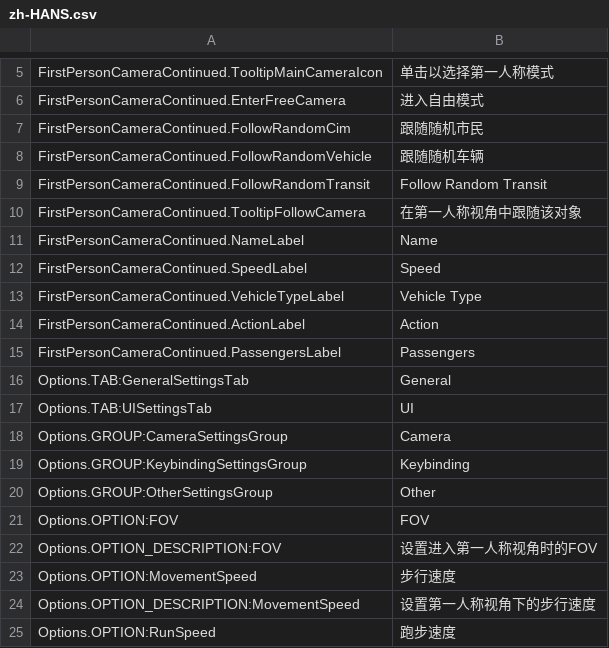
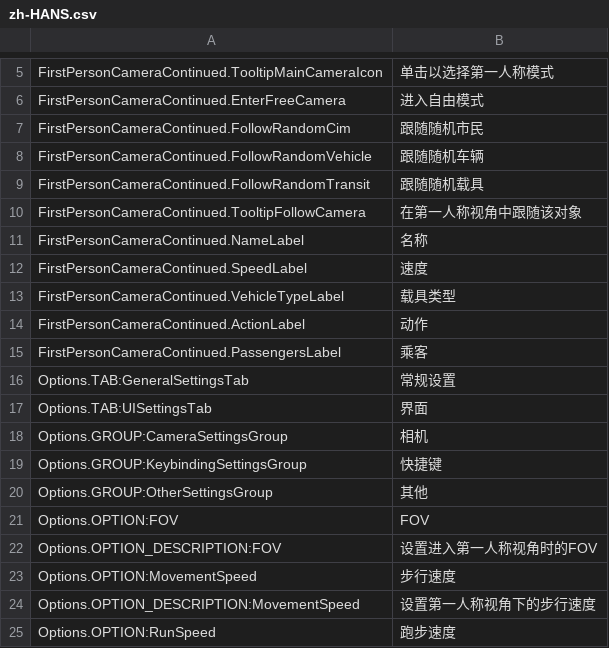
Before and after one commit to Cgameworld/FirstPersonCameraContinued, a CSV file: l10n/zh-HANS.csv, drawn as a sheet; only a part is shown, gaps mark what is left out; the diff covers the shown part only.

```diff
--- a/l10n/zh-HANS.csv
+++ b/l10n/zh-HANS.csv
@@ -8,14 +8,14 @@
 "FirstPersonCameraContinued.FollowRandomVehicle","跟随随机车辆"
-"FirstPersonCameraContinued.FollowRandomTransit","Follow Random Transit"
+"FirstPersonCameraContinued.FollowRandomTransit","跟随随机载具"
 "FirstPersonCameraContinued.TooltipFollowCamera","在第一人称视角中跟随该对象"
-"FirstPersonCameraContinued.NameLabel","Name"
-"FirstPersonCameraContinued.SpeedLabel","Speed"
-"FirstPersonCameraContinued.VehicleTypeLabel","Vehicle Type"
-"FirstPersonCameraContinued.ActionLabel","Action"
-"FirstPersonCameraContinued.PassengersLabel","Passengers"
-"Options.TAB:GeneralSettingsTab","General"
-"Options.TAB:UISettingsTab","UI"
-"Options.GROUP:CameraSettingsGroup","Camera"
-"Options.GROUP:KeybindingSettingsGroup","Keybinding"
-"Options.GROUP:OtherSettingsGroup","Other"
+"FirstPersonCameraContinued.NameLabel","名称"
+"FirstPersonCameraContinued.SpeedLabel","速度"
+"FirstPersonCameraContinued.VehicleTypeLabel","载具类型"
+"FirstPersonCameraContinued.ActionLabel","动作"
+"FirstPersonCameraContinued.PassengersLabel","乘客"
+"Options.TAB:GeneralSettingsTab","常规设置"
+"Options.TAB:UISettingsTab","界面"
+"Options.GROUP:CameraSettingsGroup","相机"
+"Options.GROUP:KeybindingSettingsGroup","快捷键"
+"Options.GROUP:OtherSettingsGroup","其他"
 "Options.OPTION:FOV","FOV"
```
Also changed, not shown: 14 edited cells elsewhere in this file, l10n/es-ES.csv.
